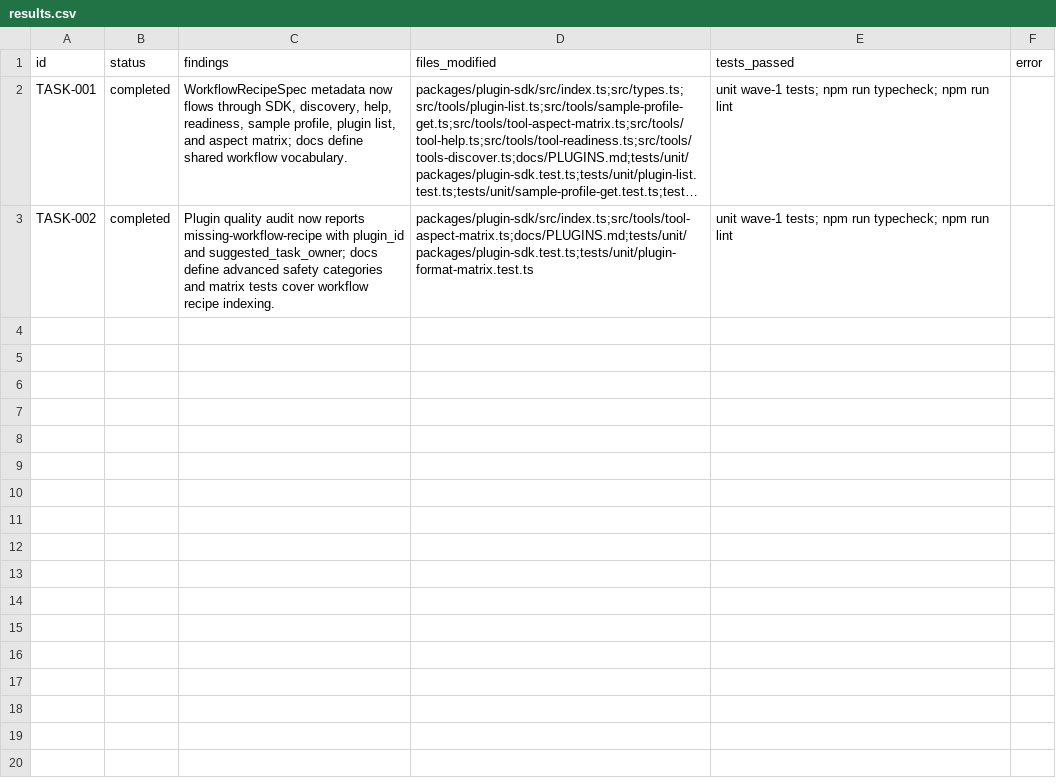
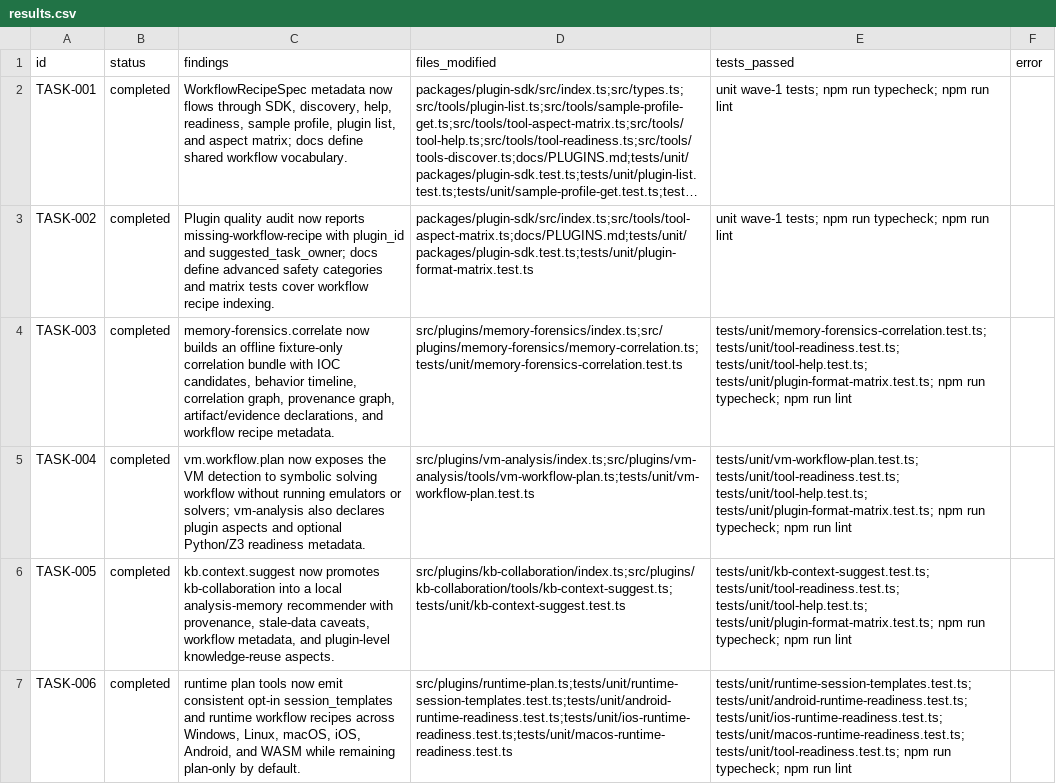
Before and after one commit to Last-emo-boy/rikune, a CSV file: .workflow/scratch/20260523-plugin-capability-iteration/results.csv, drawn as a sheet; long unchanged cells end in …; the diff names each change by its address in the sheet, - before the commit and + after, or states it on an @@ line.

```diff
--- a/.workflow/scratch/20260523-plugin-capability-iteration/results.csv
+++ b/.workflow/scratch/20260523-plugin-capability-iteration/results.csv
+row 4: TASK-003 | completed | memory-forensics.correlate now builds an offline fixture-only correlation bundle with IOC candidates, behavior timeline, correlation graph, provenance graph, artifact/evidence declarations, and workflow recipe metadata. | src/plugins/memory-forensics/index.ts;src/plugins/memory-forensics/memory-correlation.ts;tests/unit/memory-forensics-correlation.test.ts | tests/unit/memory-forensics-correlation.test.ts; tests/unit/tool-readiness.test.ts; tests/unit/tool-help.test.ts; tests/unit/plugin-format-matrix.test.ts; npm run typecheck; npm run lint
+row 5: TASK-004 | completed | vm.workflow.plan now exposes the VM detection to symbolic solving workflow without running emulators or solvers; vm-analysis also declares plugin aspects and optional Python/Z3 readiness metadata. | src/plugins/vm-analysis/index.ts;src/plugins/vm-analysis/tools/vm-workflow-plan.ts;tests/unit/vm-workflow-plan.test.ts | tests/unit/vm-workflow-plan.test.ts; tests/unit/tool-readiness.test.ts; tests/unit/tool-help.test.ts; tests/unit/plugin-format-matrix.test.ts; npm run typecheck; npm run lint
+row 6: TASK-005 | completed | kb.context.suggest now promotes kb-collaboration into a local analysis-memory recommender with provenance, stale-data caveats, workflow metadata, and plugin-level knowledge-reuse aspects. | src/plugins/kb-collaboration/index.ts;src/plugins/kb-collaboration/tools/kb-context-suggest.ts;tests/unit/kb-context-suggest.test.ts | tests/unit/kb-context-suggest.test.ts; tests/unit/tool-readiness.test.ts; tests/unit/tool-help.test.ts; tests/unit/plugin-format-matrix.test.ts; npm run typecheck; npm run lint
+row 7: TASK-006 | completed | runtime plan tools now emit consistent opt-in session_templates and runtime workflow recipes across Windows, Linux, macOS, iOS, Android, and WASM while remaining plan-only by default. | src/plugins/runtime-plan.ts;tests/unit/runtime-session-templates.test.ts;tests/unit/android-runtime-readiness.test.ts;tests/unit/ios-runtime-readiness.test.ts;tests/unit/macos-runtime-readiness.test.ts | tests/unit/runtime-session-templates.test.ts; tests/unit/android-runtime-readiness.test.ts; tests/unit/ios-runtime-readiness.test.ts; tests/unit/macos-runtime-readiness.test.ts; tests/unit/tool-readiness.test.ts; npm run typecheck; npm run lint
```
Also changed, not shown: .workflow/scratch/20260523-plugin-capability-iteration/tasks.csv, 19 other files.
